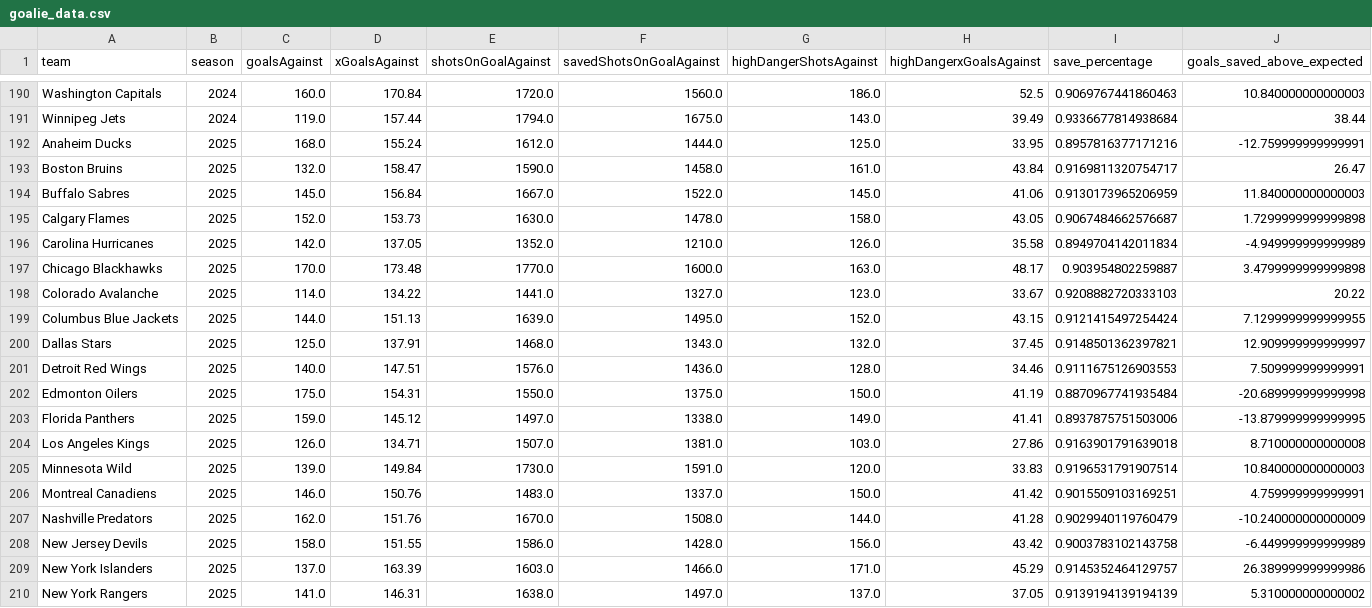
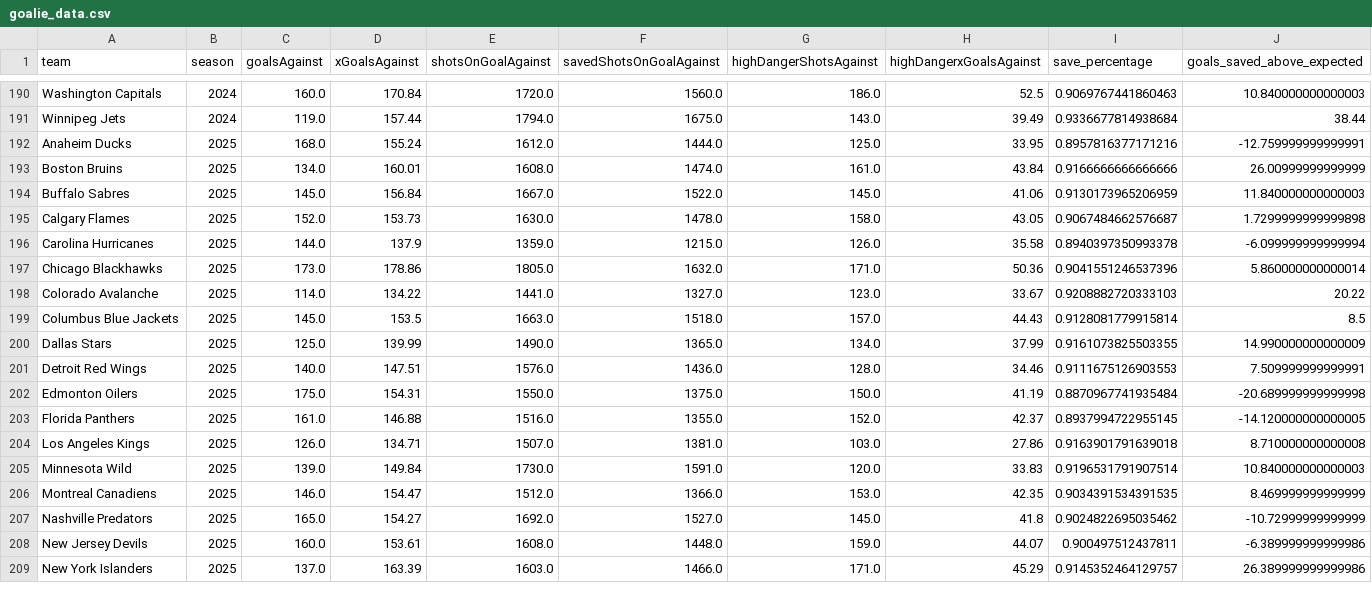
Before and after one commit to Jburn042/sens_analytics, a CSV file: data/goalie_data.csv, drawn as a sheet; only a part is shown, gaps mark what is left out; the diff covers the shown part only.

```diff
--- a/data/goalie_data.csv
+++ b/data/goalie_data.csv
@@ -192,19 +192,18 @@ Winnipeg Jets,2024,119.0,157.44,1794.0,1675.0,143.0,39.49,0.9336677814938684,38.
 Anaheim Ducks,2025,168.0,155.24,1612.0,1444.0,125.0,33.95,0.8957816377171216,-12.759999999999991
-Boston Bruins,2025,132.0,158.47,1590.0,1458.0,161.0,43.84,0.9169811320754717,26.47
+Boston Bruins,2025,134.0,160.01,1608.0,1474.0,161.0,43.84,0.9166666666666666,26.00999999999999
 Buffalo Sabres,2025,145.0,156.84,1667.0,1522.0,145.0,41.06,0.9130173965206959,11.840000000000003
 Calgary Flames,2025,152.0,153.73,1630.0,1478.0,158.0,43.05,0.9067484662576687,1.7299999999999898
-Carolina Hurricanes,2025,142.0,137.05,1352.0,1210.0,126.0,35.58,0.8949704142011834,-4.949999999999989
-Chicago Blackhawks,2025,170.0,173.48,1770.0,1600.0,163.0,48.17,0.903954802259887,3.4799999999999898
+Carolina Hurricanes,2025,144.0,137.9,1359.0,1215.0,126.0,35.58,0.8940397350993378,-6.099999999999994
+Chicago Blackhawks,2025,173.0,178.86,1805.0,1632.0,171.0,50.36,0.9041551246537396,5.860000000000014
 Colorado Avalanche,2025,114.0,134.22,1441.0,1327.0,123.0,33.67,0.9208882720333103,20.22
-Columbus Blue Jackets,2025,144.0,151.13,1639.0,1495.0,152.0,43.15,0.9121415497254424,7.1299999999999955
-Dallas Stars,2025,125.0,137.91,1468.0,1343.0,132.0,37.45,0.9148501362397821,12.909999999999997
+Columbus Blue Jackets,2025,145.0,153.5,1663.0,1518.0,157.0,44.43,0.9128081779915814,8.5
+Dallas Stars,2025,125.0,139.99,1490.0,1365.0,134.0,37.99,0.9161073825503355,14.990000000000009
 Detroit Red Wings,2025,140.0,147.51,1576.0,1436.0,128.0,34.46,0.9111675126903553,7.509999999999991
 Edmonton Oilers,2025,175.0,154.31,1550.0,1375.0,150.0,41.19,0.8870967741935484,-20.689999999999998
-Florida Panthers,2025,159.0,145.12,1497.0,1338.0,149.0,41.41,0.8937875751503006,-13.879999999999995
+Florida Panthers,2025,161.0,146.88,1516.0,1355.0,152.0,42.37,0.8937994722955145,-14.120000000000005
 Los Angeles Kings,2025,126.0,134.71,1507.0,1381.0,103.0,27.86,0.9163901791639018,8.710000000000008
 Minnesota Wild,2025,139.0,149.84,1730.0,1591.0,120.0,33.83,0.9196531791907514,10.840000000000003
-Montreal Canadiens,2025,146.0,150.76,1483.0,1337.0,150.0,41.42,0.9015509103169251,4.759999999999991
-Nashville Predators,2025,162.0,151.76,1670.0,1508.0,144.0,41.28,0.9029940119760479,-10.240000000000009
-New Jersey Devils,2025,158.0,151.55,1586.0,1428.0,156.0,43.42,0.9003783102143758,-6.449999999999989
+Montreal Canadiens,2025,146.0,154.47,1512.0,1366.0,153.0,42.35,0.9034391534391535,8.469999999999999
+Nashville Predators,2025,165.0,154.27,1692.0,1527.0,145.0,41.8,0.9024822695035462,-10.72999999999999
+New Jersey Devils,2025,160.0,153.61,1608.0,1448.0,159.0,44.07,0.900497512437811,-6.389999999999986
 New York Islanders,2025,137.0,163.39,1603.0,1466.0,171.0,45.29,0.9145352464129757,26.389999999999986
-New York Rangers,2025,141.0,146.31,1638.0,1497.0,137.0,37.05,0.9139194139194139,5.310000000000002
```
Also changed, not shown: 2 added rows, 1 removed row and 7 edited cells elsewhere in this file, data/team_season_metrics.csv, 3 other files.
